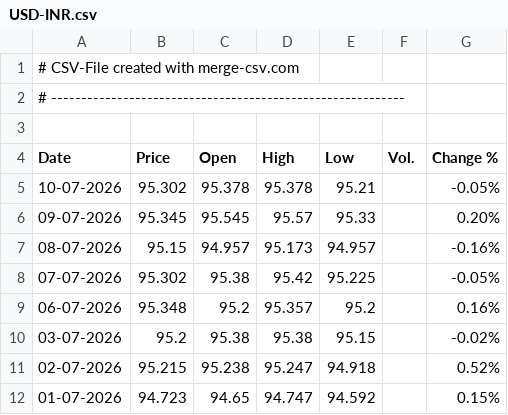
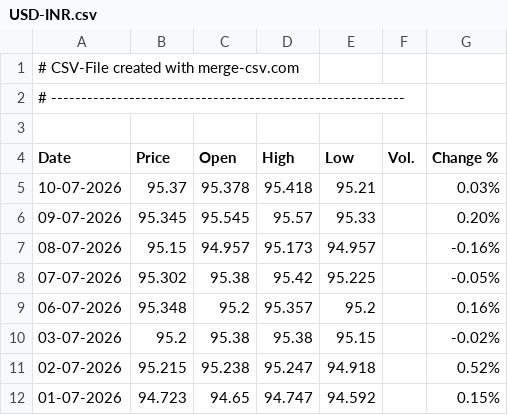
Before and after one commit to alagarsamy-m/GoldSense, a CSV file: dataset/USD-INR.csv, drawn as a sheet; only a part is shown.

```diff
--- a/dataset/USD-INR.csv
+++ b/dataset/USD-INR.csv
@@ -4,3 +4,3 @@
 "Date","Price","Open","High","Low","Vol.","Change %"
-"10-07-2026","95.302","95.378","95.378","95.21","","-0.05%"
+"10-07-2026","95.37","95.378","95.418","95.21","","0.03%"
 "09-07-2026","95.345","95.545","95.57","95.33","","0.20%"
```
Also changed, not shown: dataset/Gold Rate.csv, dataset/prediction_logs.csv, 9 other files.
